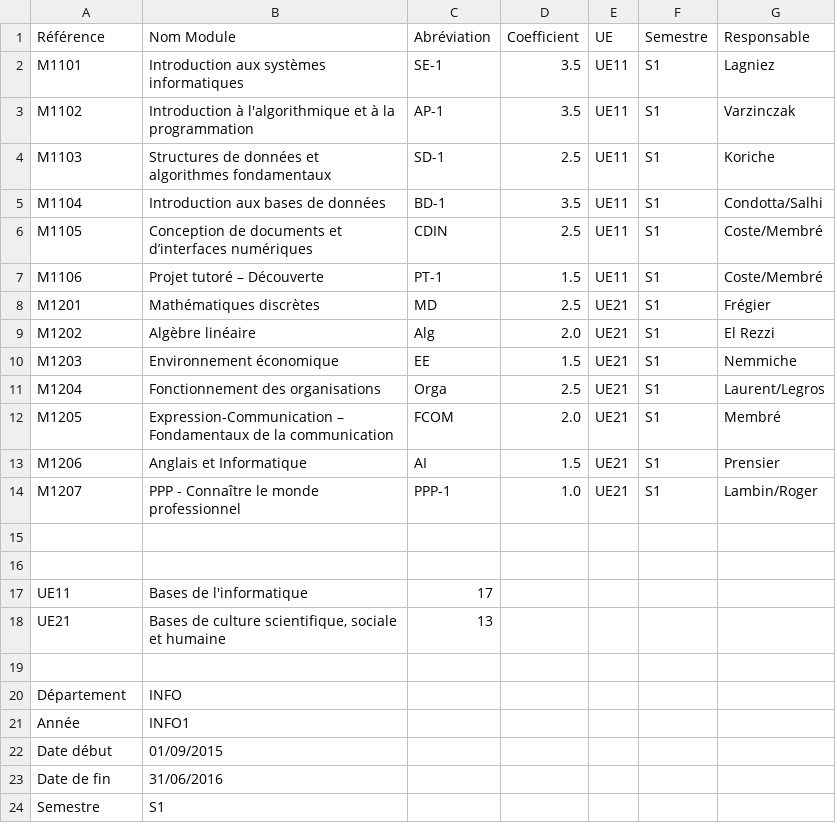
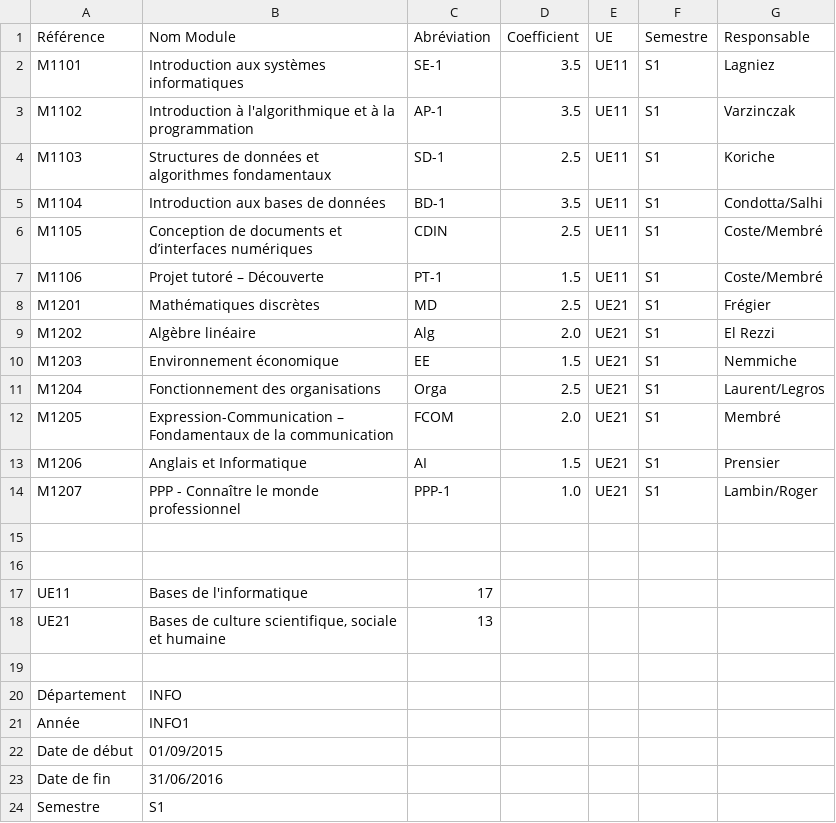
Before and after one commit to Flalal/Gestion-Etudiant, a CSV file: Exemples/projet/programme/INFO/2015-2016/Liste_Matières_S1_1516.csv, drawn as a sheet.

```diff
--- a/Exemples/projet/programme/INFO/2015-2016/Liste_Matières_S1_1516.csv
+++ b/Exemples/projet/programme/INFO/2015-2016/Liste_Matières_S1_1516.csv
@@ -21,3 +21,3 @@ Département,INFO,,,,,
 Année,INFO1,,,,,
-Date début,01/09/2015,,,,,
+Date de début,01/09/2015,,,,,
 Date de fin ,31/06/2016,,,,,
```
Also changed, not shown: Exemples/projet/programme/INFO/2015-2016/Liste_Matières_S2_1516.csv, Exemples/projet/programme/INFO/2016-2017/Liste_Etudiants_S1_1617.csv, 7 other files.
